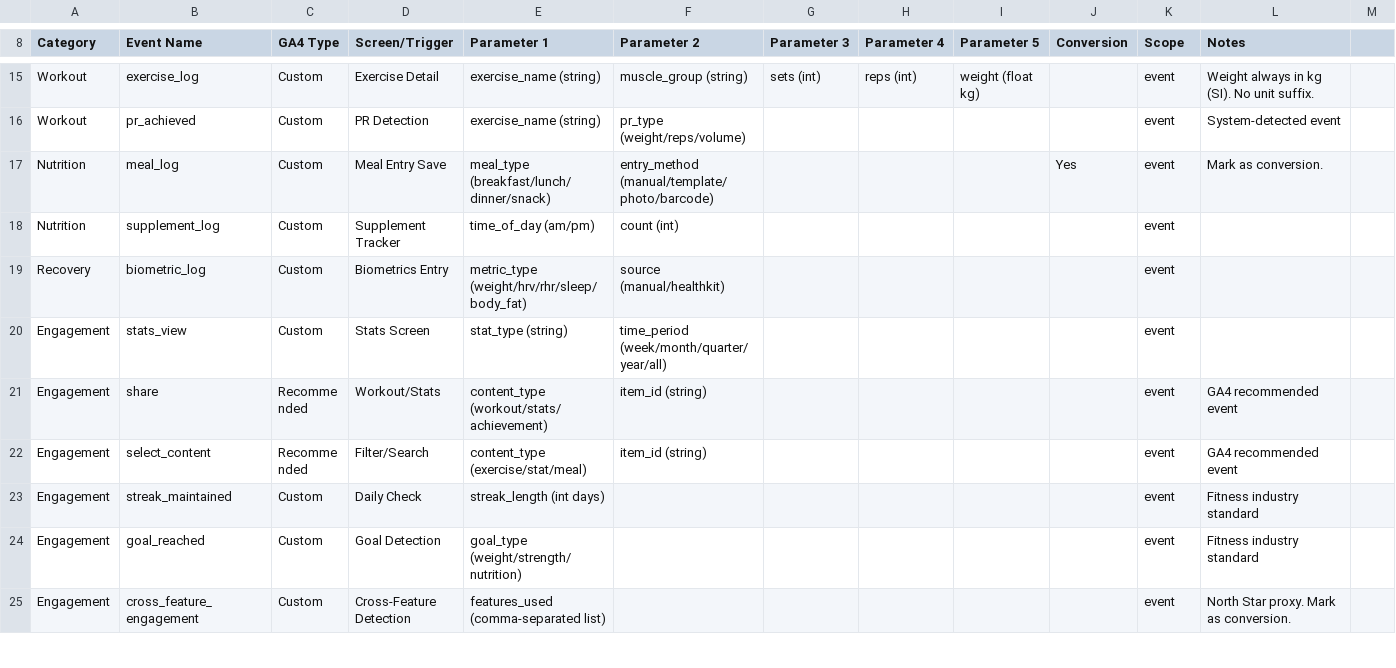
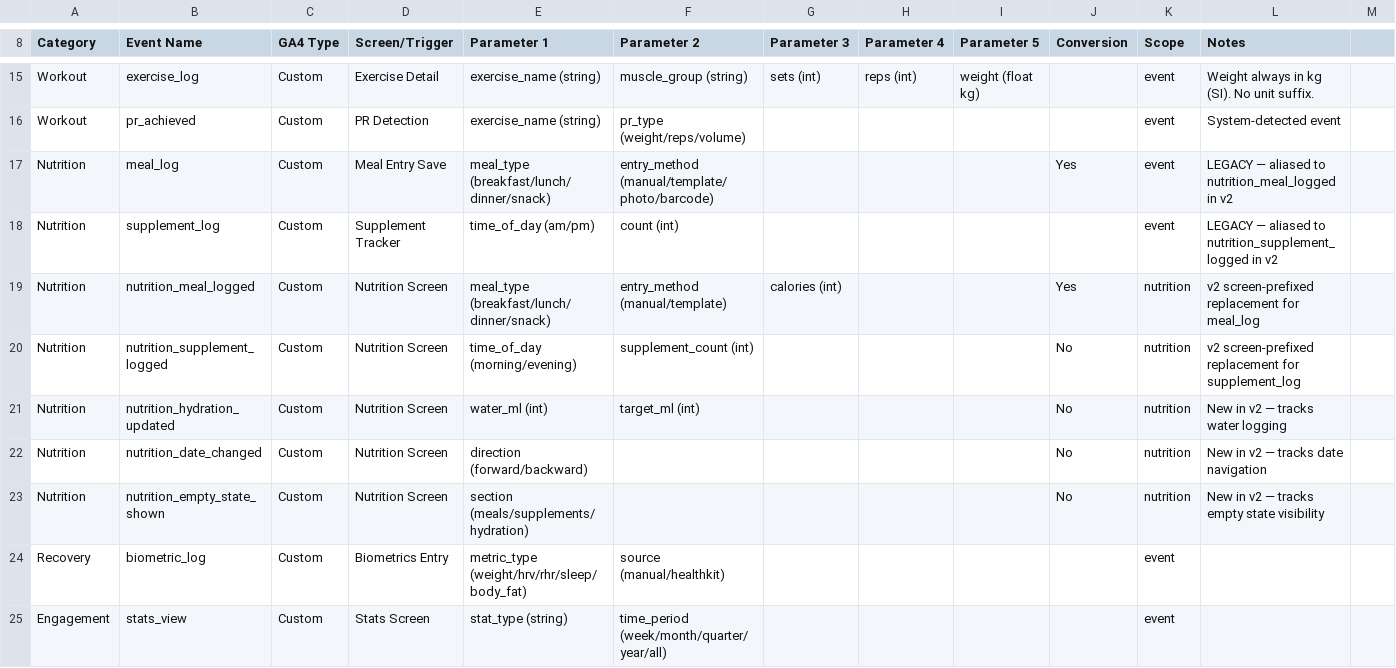
Before and after one commit to Regevba/FitTracker2, a CSV file: docs/product/analytics-taxonomy.csv, drawn as a sheet; only a part is shown, gaps mark what is left out; the shorter side is filled out with more unchanged rows.

```diff
--- a/docs/product/analytics-taxonomy.csv
+++ b/docs/product/analytics-taxonomy.csv
@@ -16,4 +16,9 @@ Workout,exercise_log,Custom,Exercise Detail,exercise_name (string),muscle_group
 Workout,pr_achieved,Custom,PR Detection,exercise_name (string),pr_type (weight/reps/volume),,,,,event,System-detected event
-Nutrition,meal_log,Custom,Meal Entry Save,meal_type (breakfast/lunch/dinner/snack),entry_method (manual/template/photo/barcode),,,,Yes,event,Mark as conversion.
-Nutrition,supplement_log,Custom,Supplement Tracker,time_of_day (am/pm),count (int),,,,,event,
+Nutrition,meal_log,Custom,Meal Entry Save,meal_type (breakfast/lunch/dinner/snack),entry_method (manual/template/photo/barcode),,,,Yes,event,LEGACY — aliased to nutrition_meal_logged in v2
+Nutrition,supplement_log,Custom,Supplement Tracker,time_of_day (am/pm),count (int),,,,,event,LEGACY — aliased to nutrition_supplement_logged in v2
+Nutrition,nutrition_meal_logged,Custom,Nutrition Screen,meal_type (breakfast/lunch/dinner/snack),entry_method (manual/template),calories (int),,,Yes,nutrition,v2 screen-prefixed replacement for meal_log
+Nutrition,nutrition_supplement_logged,Custom,Nutrition Screen,time_of_day (morning/evening),supplement_count (int),,,,No,nutrition,v2 screen-prefixed replacement for supplement_log
+Nutrition,nutrition_hydration_updated,Custom,Nutrition Screen,water_ml (int),target_ml (int),,,,No,nutrition,New in v2 — tracks water logging
+Nutrition,nutrition_date_changed,Custom,Nutrition Screen,direction (forward/backward),,,,,No,nutrition,New in v2 — tracks date navigation
+Nutrition,nutrition_empty_state_shown,Custom,Nutrition Screen,section (meals/supplements/hydration),,,,,No,nutrition,New in v2 — tracks empty state visibility
 Recovery,biometric_log,Custom,Biometrics Entry,metric_type (weight/hrv/rhr/sleep/body_fat),source (manual/healthkit),,,,,event,
```
Also changed, not shown: 3 other files.
